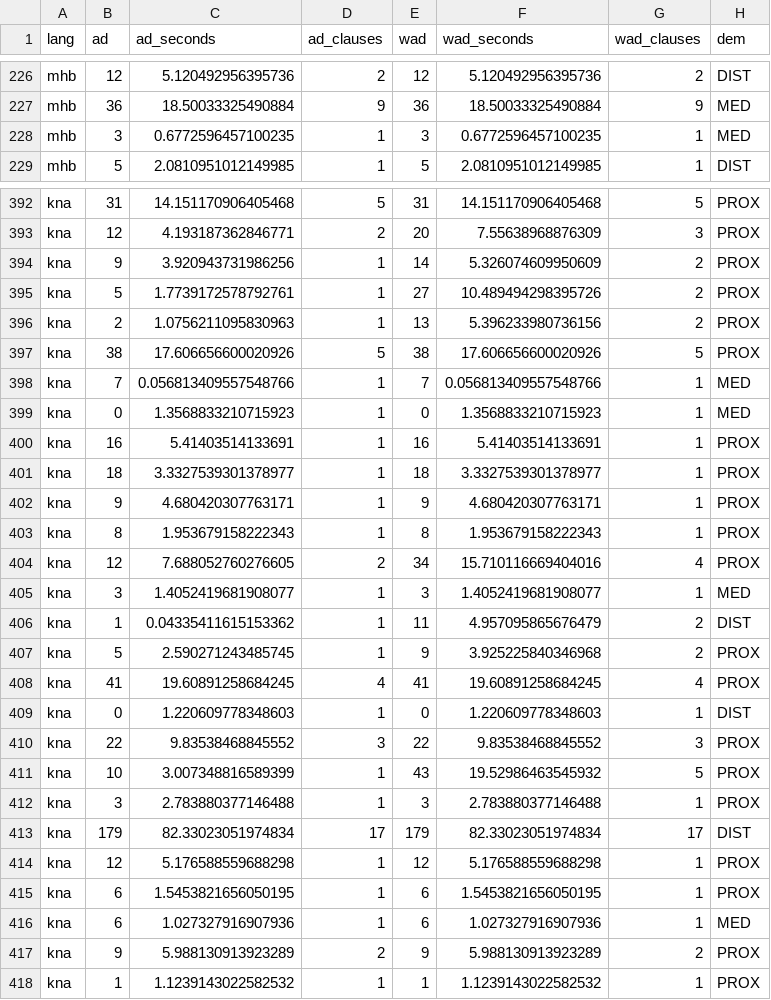
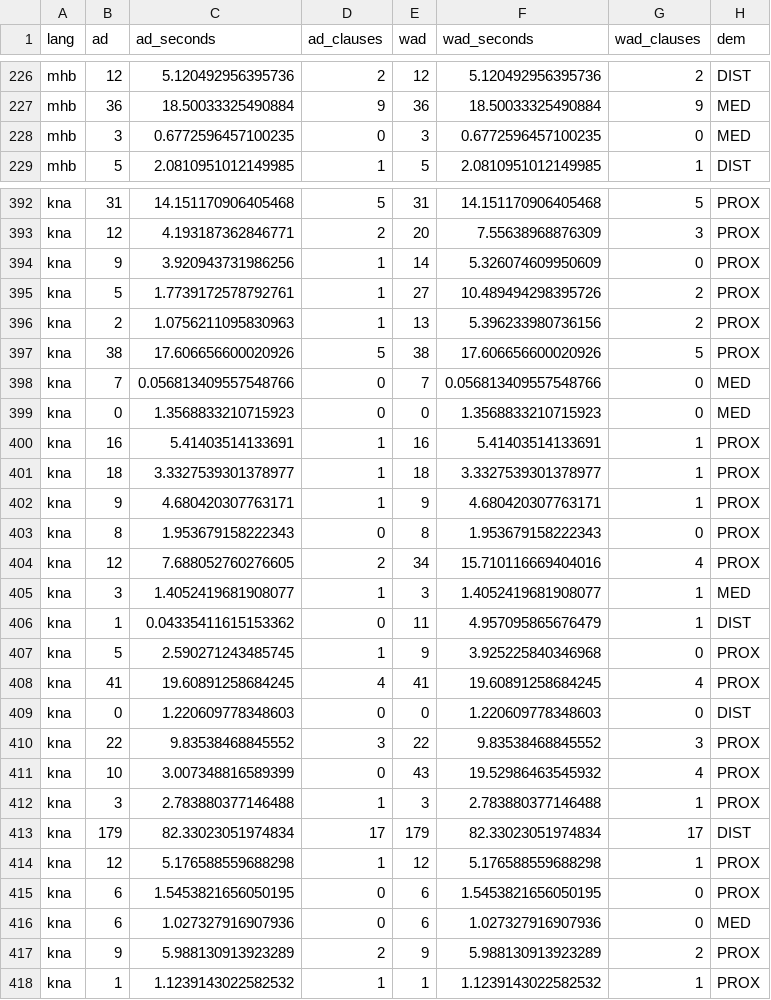
Before and after one commit to timtim1342/PEARS, a CSV file: ad_values.csv, drawn as a sheet; only a part is shown, gaps mark what is left out; the diff covers the shown part only; the diff names each change by its address in the sheet, - before the commit and + after, or states it on an @@ line.

Commit message:
change the start value to 0 for (w)ad in clauses

```diff
--- a/ad_values.csv
+++ b/ad_values.csv
-D228 (ad_clauses): 1
+D228 (ad_clauses): 0
-G228 (wad_clauses): 1
+G228 (wad_clauses): 0
-G394 (wad_clauses): 2
+G394 (wad_clauses): 0
-D398:D399 (ad_clauses): 1
+D398:D399 (ad_clauses): 0
-G398:G399 (wad_clauses): 1
+G398:G399 (wad_clauses): 0
-D403 (ad_clauses): 1
+D403 (ad_clauses): 0
-G403 (wad_clauses): 1
+G403 (wad_clauses): 0
-D406 (ad_clauses): 1
+D406 (ad_clauses): 0
-G406 (wad_clauses): 2
+G406 (wad_clauses): 1
-G407 (wad_clauses): 2
+G407 (wad_clauses): 0
-D409 (ad_clauses): 1
+D409 (ad_clauses): 0
-G409 (wad_clauses): 1
+G409 (wad_clauses): 0
-D411 (ad_clauses): 1
+D411 (ad_clauses): 0
-G411 (wad_clauses): 5
+G411 (wad_clauses): 4
-D415:D416 (ad_clauses): 1
+D415:D416 (ad_clauses): 0
-G415:G416 (wad_clauses): 1
+G415:G416 (wad_clauses): 0
```
Also changed, not shown: 130 edited cells elsewhere in this file, 1 other file.
